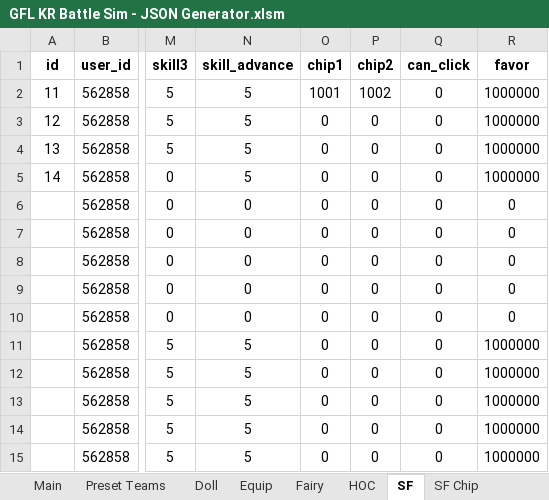
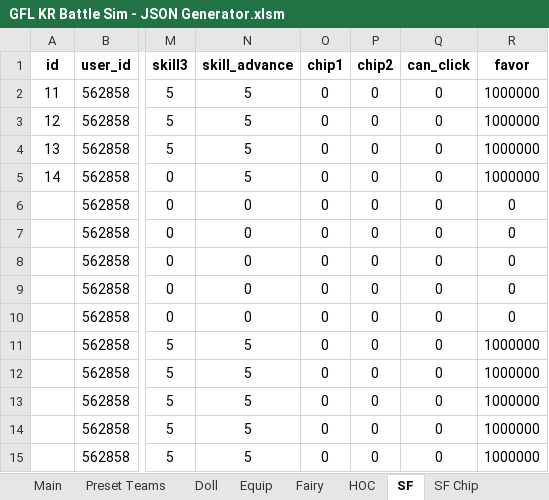
Before and after one commit to randomqwerty/GFLBattleSim-JSONGenerator, an Excel workbook: GFL KR Battle Sim - JSON Generator.xlsm, sheet SF, drawn as a sheet; only a part is shown, gaps mark what is left out; values as stored, in another font and other column widths than the file's, no borders; the diff names each change by its address in the sheet, - before the commit and + after, or states it on an @@ line.

```diff
--- a/GFL KR Battle Sim - JSON Generator.xlsm (sheet SF)
+++ b/GFL KR Battle Sim - JSON Generator.xlsm (sheet SF)
-O2 (chip1): 1001
+O2 (chip1): 0
-P2 (chip2): 1002
+P2 (chip2): 0
```
Also changed, not shown: sheet SF Chip, sheet Main, other sheet tabs, hidden cells.
